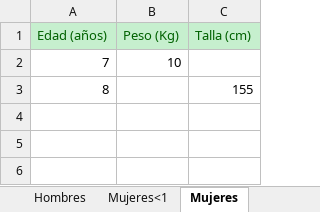
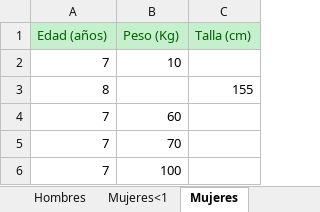
Before and after one commit to JulaD/rep_backend, an Excel workbook: src/Services/test.xlsx, sheet Mujeres, drawn as a sheet; values as stored, in another font and other column widths than the file's, no borders; the diff names each change by its address in the sheet, - before the commit and + after, or states it on an @@ line.

Commit message:
feat: sheetParser now returns an ageGroup array

```diff
--- a/src/Services/test.xlsx (sheet Mujeres)
+++ b/src/Services/test.xlsx (sheet Mujeres)
+row 4: 7 | 60
+row 5: 7 | 70
+row 6: 7 | 100
```
Also changed, not shown: 3 other files.
